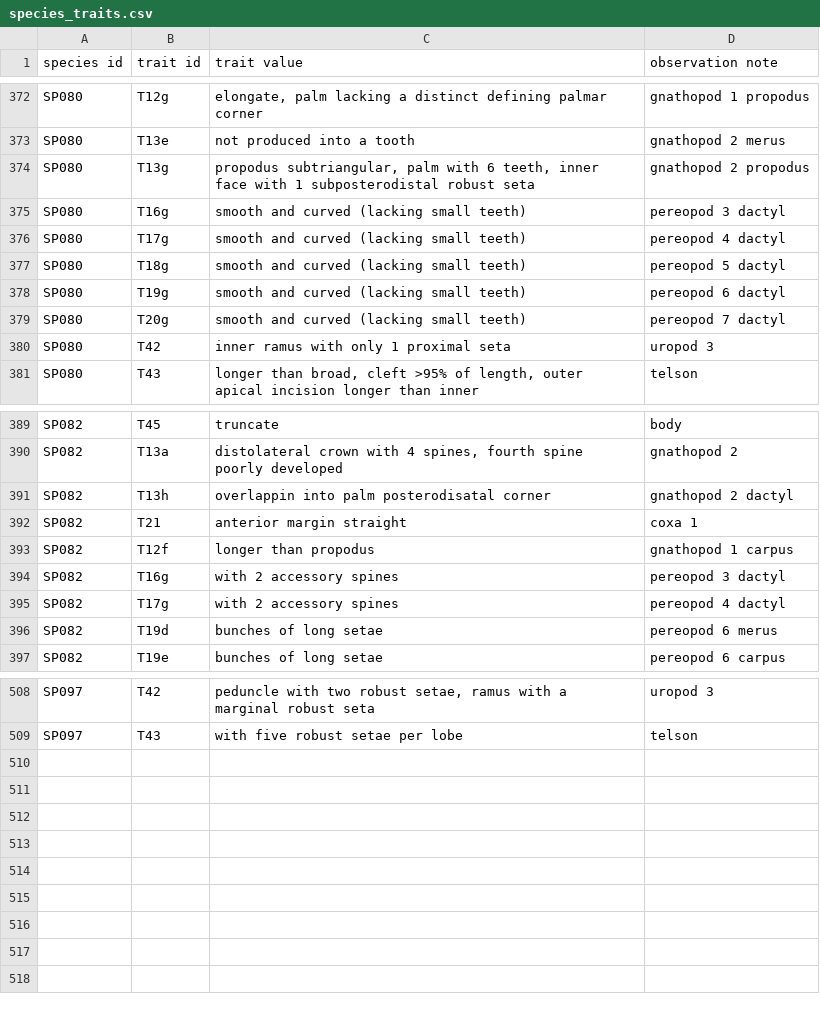
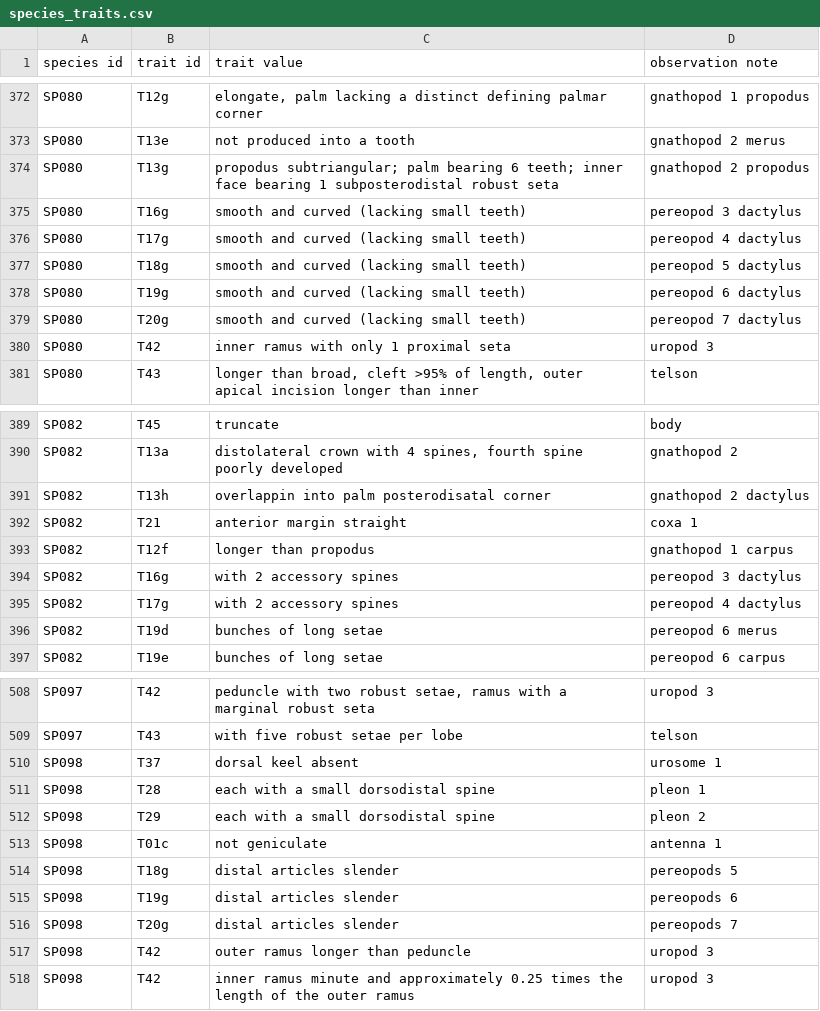
Before and after one commit to fccigarettes-ui/Gammaridae, a CSV file: species_traits.csv, drawn as a sheet; only a part is shown, gaps mark what is left out; the diff covers the shown part only.

```diff
--- a/species_traits.csv
+++ b/species_traits.csv
@@ -373,8 +373,8 @@ SP080,T12g,"elongate, palm lacking a distinct defining palmar corner",gnathopod
 SP080,T13e,not produced into a tooth,gnathopod 2 merus,,,,
-SP080,T13g,"propodus subtriangular, palm with 6 teeth, inner face with 1 subposterodistal robust seta",gnathopod 2 propodus,,,,
-SP080,T16g,smooth and curved (lacking small teeth),pereopod 3 dactyl,,,,
-SP080,T17g,smooth and curved (lacking small teeth),pereopod 4 dactyl,,,,
-SP080,T18g,smooth and curved (lacking small teeth),pereopod 5 dactyl,,,,
-SP080,T19g,smooth and curved (lacking small teeth),pereopod 6 dactyl,,,,
-SP080,T20g,smooth and curved (lacking small teeth),pereopod 7 dactyl,,,,
+SP080,T13g,propodus subtriangular; palm bearing 6 teeth; inner face bearing 1 subposterodistal robust seta,gnathopod 2 propodus,,,,
+SP080,T16g,smooth and curved (lacking small teeth),pereopod 3 dactylus,,,,
+SP080,T17g,smooth and curved (lacking small teeth),pereopod 4 dactylus,,,,
+SP080,T18g,smooth and curved (lacking small teeth),pereopod 5 dactylus,,,,
+SP080,T19g,smooth and curved (lacking small teeth),pereopod 6 dactylus,,,,
+SP080,T20g,smooth and curved (lacking small teeth),pereopod 7 dactylus,,,,
 SP080,T42,inner ramus with only 1 proximal seta,uropod 3,,,,
@@ -390,7 +390,7 @@ SP082,T45,truncate,body,,,,
 SP082,T13a,"distolateral crown with 4 spines, fourth spine poorly developed",gnathopod 2,,,,
-SP082,T13h,overlappin into palm posterodisatal corner,gnathopod 2 dactyl,,,,
+SP082,T13h,overlappin into palm posterodisatal corner,gnathopod 2 dactylus,,,,
 SP082,T21,anterior margin straight,coxa 1,,,,
 SP082,T12f,longer than propodus,gnathopod 1 carpus,,,,
-SP082,T16g,with 2 accessory spines,pereopod 3 dactyl,,,,
-SP082,T17g,with 2 accessory spines,pereopod 4 dactyl,,,,
+SP082,T16g,with 2 accessory spines,pereopod 3 dactylus,,,,
+SP082,T17g,with 2 accessory spines,pereopod 4 dactylus,,,,
 SP082,T19d,bunches of long setae,pereopod 6 merus,,,,
@@ -509 +509,10 @@ SP097,T42,"peduncle with two robust setae, ramus with a marginal robust seta",ur
 SP097,T43,with five robust setae per lobe,telson,,,,
+SP098,T37,dorsal keel absent,urosome 1,,,,
+SP098,T28,each with a small dorsodistal spine,pleon 1,,,,
+SP098,T29,each with a small dorsodistal spine,pleon 2,,,,
+SP098,T01c,not geniculate,antenna 1,,,,
+SP098,T18g,distal articles slender,pereopods 5,,,,
+SP098,T19g,distal articles slender,pereopods 6,,,,
+SP098,T20g,distal articles slender,pereopods 7,,,,
+SP098,T42,outer ramus longer than peduncle,uropod 3,,,,
+SP098,T42,inner ramus minute and approximately 0.25 times the length of the outer ramus,uropod 3,,,,
```
Also changed, not shown: 10 edited cells elsewhere in this file, species.csv, species_info_expander.csv, 2 other files.
